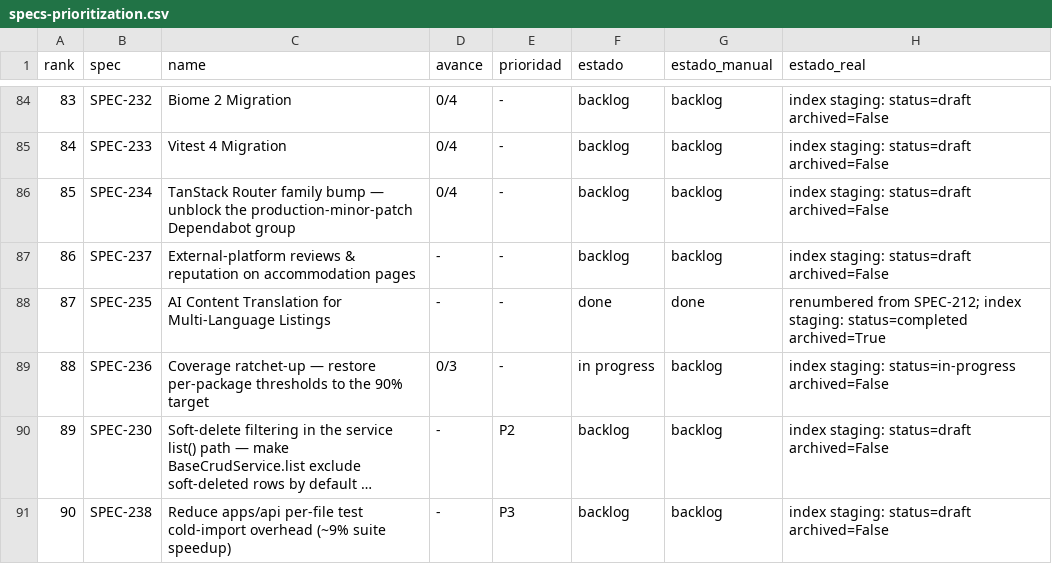
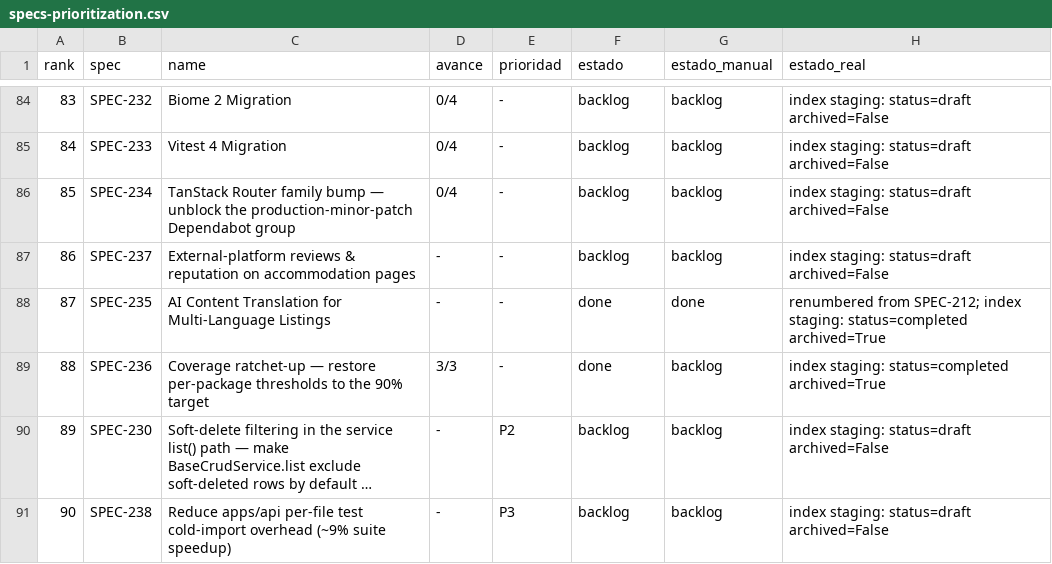
Before and after one commit to qazuor/hospeda, a CSV file: specs-prioritization.csv, drawn as a sheet; only a part is shown, gaps mark what is left out; long unchanged cells end in …; the diff names each change by its address in the sheet, - before the commit and + after, or states it on an @@ line.

Commit message:
chore(spec): mark SPEC-236 completed and archived
All 9 per-package coverage PRs merged to staging; every logic package raised
to/past target and both threshold systems ratcheted in lockstep. Flips status
to completed + archived in specs/tasks indexes, spec.md frontmatter, and the
prioritization board.

```diff
--- a/specs-prioritization.csv
+++ b/specs-prioritization.csv
-D89 (avance): 0/3
+D89 (avance): 3/3
-F89 (estado): in progress
+F89 (estado): done
-H89 (estado_real): index staging: status=in-progress archived=False
+H89 (estado_real): index staging: status=completed archived=True
```
Also changed, not shown: 3 other files.
